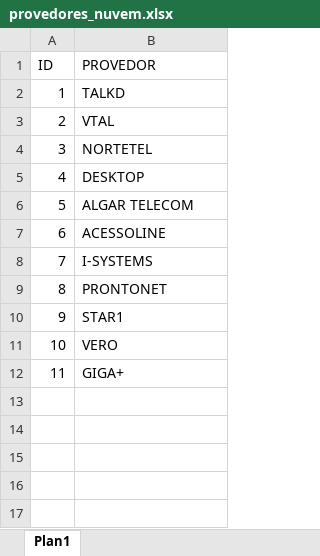
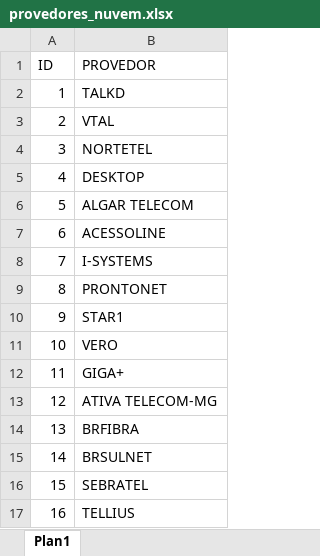
Before and after one commit to ImFelipeArantes/BLC-TERCEIROS, an Excel workbook: arquivos/provedores_nuvem.xlsx, sheet Plan1, drawn as a sheet; values as stored, in another font and other column widths than the file's, no borders; the diff names each change by its address in the sheet, - before the commit and + after, or states it on an @@ line.

```diff
--- a/arquivos/provedores_nuvem.xlsx (sheet Plan1)
+++ b/arquivos/provedores_nuvem.xlsx (sheet Plan1)
+row 13: 12 | ATIVA TELECOM-MG
+row 14: 13 | BRFIBRA
+row 15: 14 | BRSULNET
+row 16: 15 | SEBRATEL
+row 17: 16 | TELLIUS
```
Also changed, not shown: AMOSTRA_CUSTO_MEDIANO.xlsx, arquivos/arquivo_modelo.xlsx, 5 other files.
